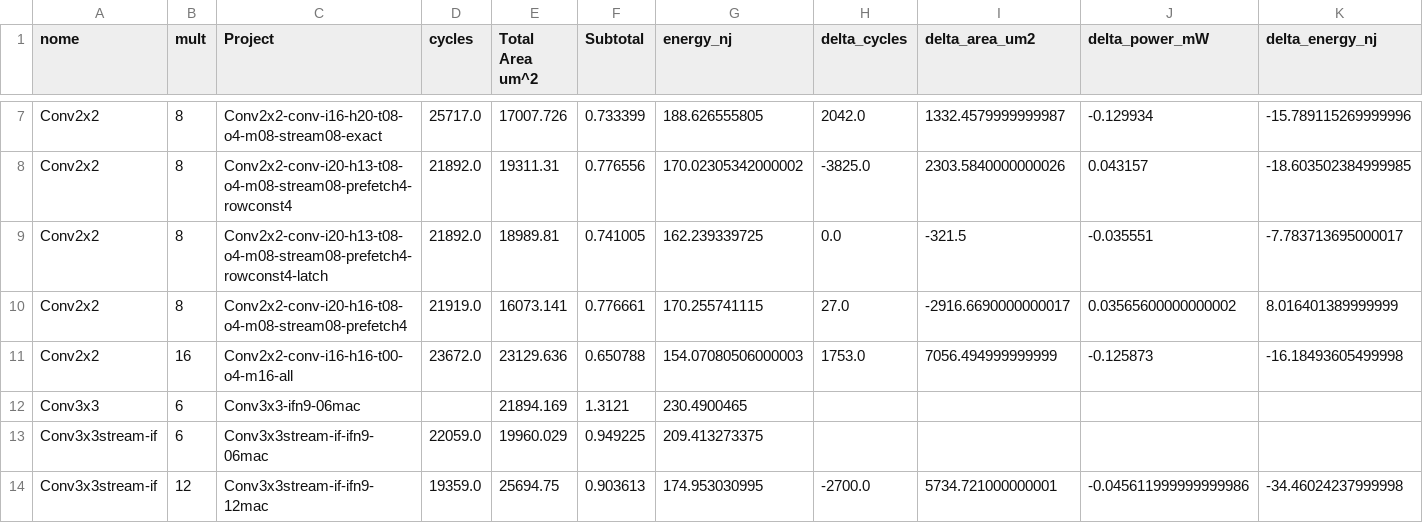
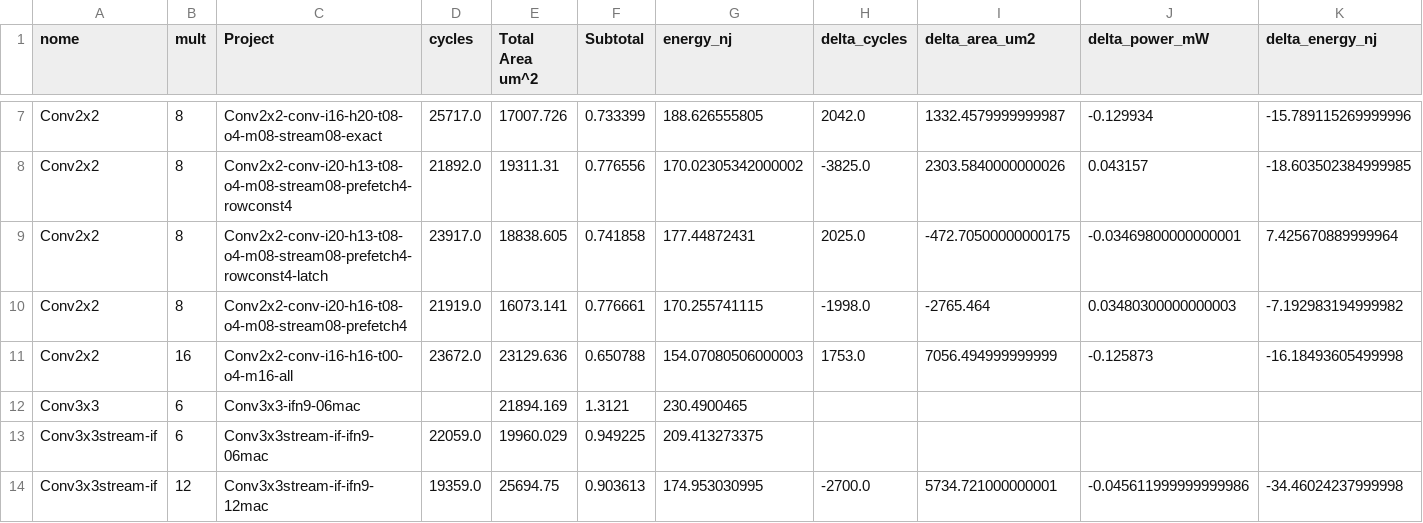
Before and after one commit to tarsioonofrio/FastConv_SystemVerilog, a CSV file: report/mac-scaling.csv, drawn as a sheet; only a part is shown, gaps mark what is left out.

Commit message:
results(conv2x2): update latch power flow

```diff
--- a/report/mac-scaling.csv
+++ b/report/mac-scaling.csv
@@ -8,4 +8,4 @@ Conv2x2,8,Conv2x2-conv-i16-h20-t08-o4-m08-stream08-exact,25717.0,17007.726,0.733
 Conv2x2,8,Conv2x2-conv-i20-h13-t08-o4-m08-stream08-prefetch4-rowconst4,21892.0,19311.31,0.776556,170.02305342000002,-3825.0,2303.5840000000026,0.043157,-18.603502384999985
-Conv2x2,8,Conv2x2-conv-i20-h13-t08-o4-m08-stream08-prefetch4-rowconst4-latch,21892.0,18989.81,0.741005,162.239339725,0.0,-321.5,-0.035551,-7.783713695000017
-Conv2x2,8,Conv2x2-conv-i20-h16-t08-o4-m08-stream08-prefetch4,21919.0,16073.141,0.776661,170.255741115,27.0,-2916.6690000000017,0.03565600000000002,8.016401389999999
+Conv2x2,8,Conv2x2-conv-i20-h13-t08-o4-m08-stream08-prefetch4-rowconst4-latch,23917.0,18838.605,0.741858,177.44872431,2025.0,-472.70500000000175,-0.03469800000000001,7.425670889999964
+Conv2x2,8,Conv2x2-conv-i20-h16-t08-o4-m08-stream08-prefetch4,21919.0,16073.141,0.776661,170.255741115,-1998.0,-2765.464,0.03480300000000003,-7.192983194999982
 Conv2x2,16,Conv2x2-conv-i16-h16-t00-o4-m16-all,23672.0,23129.636,0.650788,154.07080506000003,1753.0,7056.494999999999,-0.125873,-16.18493605499998
```
Also changed, not shown: report/area-hierarchy.csv, report/energy-per-op.csv, 38 other files.
